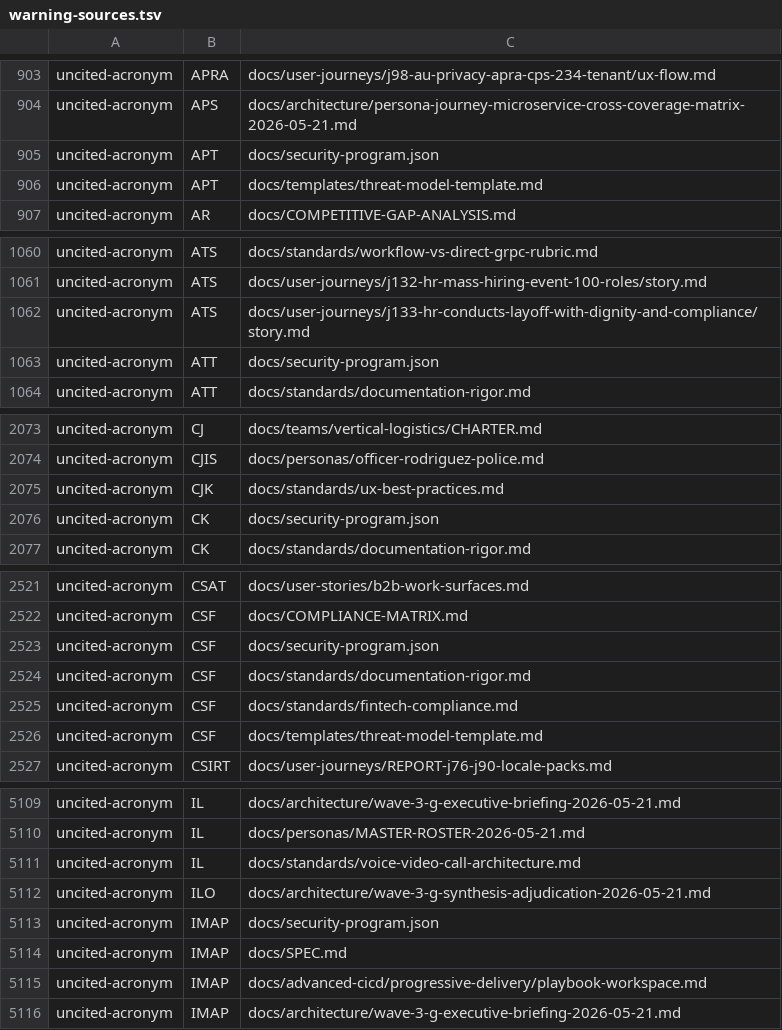
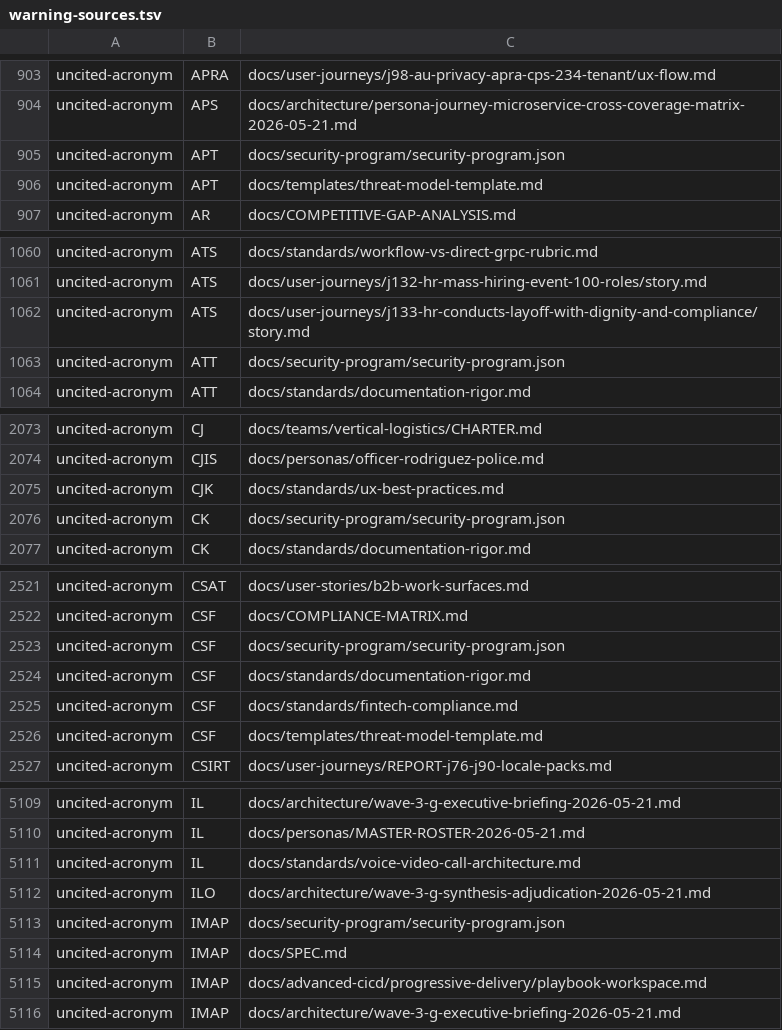
Before and after one commit to oyatie/oyatie, a TSV file: registry/glossary-vocabulary/warning-sources.tsv, drawn as a sheet; only a part is shown, gaps mark what is left out; the diff covers the shown part only.

Commit message:
docs(hygiene): home security-program.json in its own OWNERS subtree (#1208 unblock)
The depth-1 docs/security-program.json could not be OWNERS-covered without a
root docs/OWNERS over-claiming 2668 other-team docs (ADR-0555 resolver:
nearest-ancestor OWNERS + max_paths_per_owners_file bound). Apply the
resolver's prescribed remedy: relocate into a dedicated child subtree with its
own narrow OWNERS.

- git mv docs/security-program.json -> docs/security-program/security-program.json
- add docs/security-program/OWNERS (one principal: ops-security; mirrors the
  @teams/ops-security CODEOWNERS owner, valid under the OWNERS schema)
- born-account BOTH new paths (KEEP, verified):
  - reachable: two exact reachability-registry.json registrations
  - justified: ADR-0052 KEEP-inventory rows (json + OWNERS marker)
  - owned: the new subtree OWNERS owns exactly its 2 paths (no over-claim)
- repoint every reference old->new across .github/ (CODEOWNERS, CONTRIBUTING,
  ISSUE_TEMPLATE), docs (RACI, CROSS-REFERENCE-INDEX, ADR-0052/0053, DOC-CATALOG,
  onboarding, standards/security-review, templates, companion links), the
  machine-readable catalog, and registry/glossary warning-sources; relative and
  absolute link forms handled per referencing-file location.
- changed JSON kept canonical: specs/reachability-registry.json round-trips
  ensure_ascii=false/indent=2; catalog.json is a single path-only edit
  preserving its existing byte format (docs/ is not a canonical-json governed
  root).

Part of #1208 (landing orch_6e947c582056 doc-hygiene slice, PR #1209).

```diff
--- a/registry/glossary-vocabulary/warning-sources.tsv
+++ b/registry/glossary-vocabulary/warning-sources.tsv
@@ -904,3 +904,3 @@ uncited-acronym	APRA	docs/user-journeys/j98-au-privacy-apra-cps-234-tenant/ux-fl
 uncited-acronym	APS	docs/architecture/persona-journey-microservice-cross-coverage-matrix-2026-05-21.md
-uncited-acronym	APT	docs/security-program.json
+uncited-acronym	APT	docs/security-program/security-program.json
 uncited-acronym	APT	docs/templates/threat-model-template.md
@@ -1062,3 +1062,3 @@ uncited-acronym	ATS	docs/user-journeys/j132-hr-mass-hiring-event-100-roles/story
 uncited-acronym	ATS	docs/user-journeys/j133-hr-conducts-layoff-with-dignity-and-compliance/story.md
-uncited-acronym	ATT	docs/security-program.json
+uncited-acronym	ATT	docs/security-program/security-program.json
 uncited-acronym	ATT	docs/standards/documentation-rigor.md
@@ -2075,3 +2075,3 @@ uncited-acronym	CJIS	docs/personas/officer-rodriguez-police.md
 uncited-acronym	CJK	docs/standards/ux-best-practices.md
-uncited-acronym	CK	docs/security-program.json
+uncited-acronym	CK	docs/security-program/security-program.json
 uncited-acronym	CK	docs/standards/documentation-rigor.md
@@ -2522,3 +2522,3 @@ uncited-acronym	CSAT	docs/user-stories/b2b-work-surfaces.md
 uncited-acronym	CSF	docs/COMPLIANCE-MATRIX.md
-uncited-acronym	CSF	docs/security-program.json
+uncited-acronym	CSF	docs/security-program/security-program.json
 uncited-acronym	CSF	docs/standards/documentation-rigor.md
@@ -5112,3 +5112,3 @@ uncited-acronym	IL	docs/standards/voice-video-call-architecture.md
 uncited-acronym	ILO	docs/architecture/wave-3-g-synthesis-adjudication-2026-05-21.md
-uncited-acronym	IMAP	docs/security-program.json
+uncited-acronym	IMAP	docs/security-program/security-program.json
 uncited-acronym	IMAP	docs/SPEC.md
```
Also changed, not shown: 6 edited cells elsewhere in this file, 27 other files.
